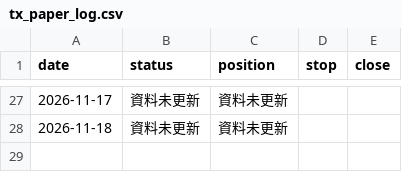
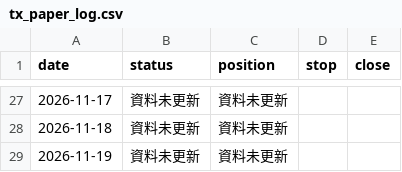
Before and after one commit to money509/tw-stock-backtest, a CSV file: signals/tx_paper_log.csv, drawn as a sheet; only a part is shown, gaps mark what is left out.

```diff
--- a/signals/tx_paper_log.csv
+++ b/signals/tx_paper_log.csv
@@ -28 +28,2 @@
 2026-11-18,資料未更新,資料未更新,,
+2026-11-19,資料未更新,資料未更新,,
```
Also changed, not shown: 11 other files.
